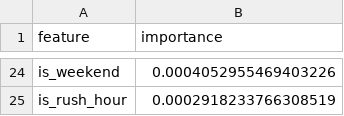
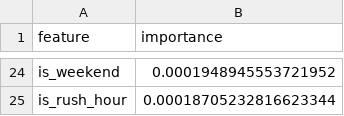
Before and after one commit to Khadija-Zulfiqar/aqi-forecasting, a CSV file: models/shap_importance.csv, drawn as a sheet; only a part is shown, gaps mark what is left out; the diff covers the shown part only; the diff names each change by its address in the sheet, - before the commit and + after, or states it on an @@ line.

```diff
--- a/models/shap_importance.csv
+++ b/models/shap_importance.csv
-B24 (importance): 0.0004052955469403226
+B24 (importance): 0.0001948945553721952
-B25 (importance): 0.0002918233766308519
+B25 (importance): 0.00018705232816623344
```
Also changed, not shown: 11 added rows, 11 removed rows and 11 edited cells elsewhere in this file, 3 other files.
